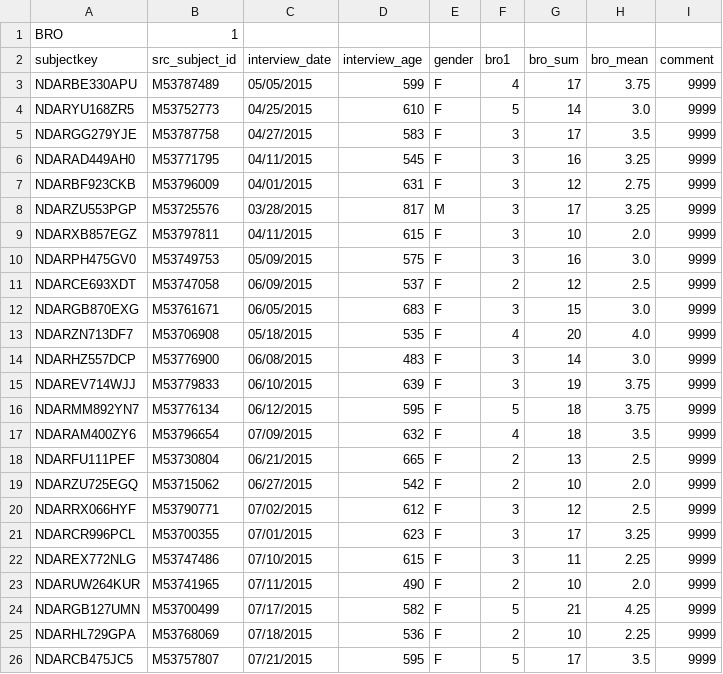
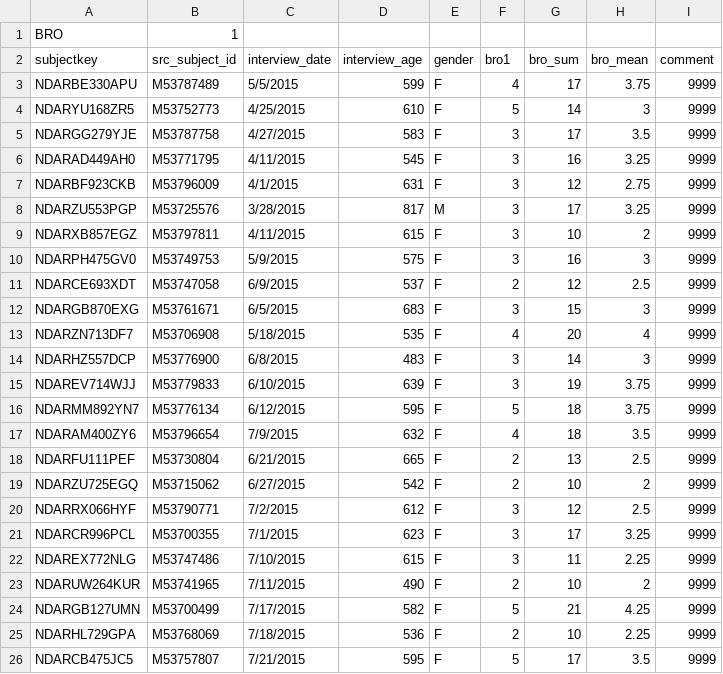
Before and after one commit to rrlittle/rocket, a CSV file: sink_datafiles/jjTestResult.csv, drawn as a sheet; only a part is shown; the diff covers the shown part only.

```diff
--- a/sink_datafiles/jjTestResult.csv
+++ b/sink_datafiles/jjTestResult.csv
@@ -2,25 +2,25 @@ BRO,1
 subjectkey,src_subject_id,interview_date,interview_age,gender,bro1,bro_sum,bro_mean,comment
-NDARBE330APU,M53787489,05/05/2015,599,F,4,17,3.75,9999
-NDARYU168ZR5,M53752773,04/25/2015,610,F,5,14,3.0,9999
-NDARGG279YJE,M53787758,04/27/2015,583,F,3,17,3.5,9999
-NDARAD449AH0,M53771795,04/11/2015,545,F,3,16,3.25,9999
-NDARBF923CKB,M53796009,04/01/2015,631,F,3,12,2.75,9999
-NDARZU553PGP,M53725576,03/28/2015,817,M,3,17,3.25,9999
-NDARXB857EGZ,M53797811,04/11/2015,615,F,3,10,2.0,9999
-NDARPH475GV0,M53749753,05/09/2015,575,F,3,16,3.0,9999
-NDARCE693XDT,M53747058,06/09/2015,537,F,2,12,2.5,9999
-NDARGB870EXG,M53761671,06/05/2015,683,F,3,15,3.0,9999
-NDARZN713DF7,M53706908,05/18/2015,535,F,4,20,4.0,9999
-NDARHZ557DCP,M53776900,06/08/2015,483,F,3,14,3.0,9999
-NDAREV714WJJ,M53779833,06/10/2015,639,F,3,19,3.75,9999
-NDARMM892YN7,M53776134,06/12/2015,595,F,5,18,3.75,9999
-NDARAM400ZY6,M53796654,07/09/2015,632,F,4,18,3.5,9999
-NDARFU111PEF,M53730804,06/21/2015,665,F,2,13,2.5,9999
-NDARZU725EGQ,M53715062,06/27/2015,542,F,2,10,2.0,9999
-NDARRX066HYF,M53790771,07/02/2015,612,F,3,12,2.5,9999
-NDARCR996PCL,M53700355,07/01/2015,623,F,3,17,3.25,9999
-NDAREX772NLG,M53747486,07/10/2015,615,F,3,11,2.25,9999
-NDARUW264KUR,M53741965,07/11/2015,490,F,2,10,2.0,9999
-NDARGB127UMN,M53700499,07/17/2015,582,F,5,21,4.25,9999
-NDARHL729GPA,M53768069,07/18/2015,536,F,2,10,2.25,9999
-NDARCB475JC5,M53757807,07/21/2015,595,F,5,17,3.5,9999
+NDARBE330APU,M53787489,5/5/2015,599,F,4,17,3.75,9999
+NDARYU168ZR5,M53752773,4/25/2015,610,F,5,14,3,9999
+NDARGG279YJE,M53787758,4/27/2015,583,F,3,17,3.5,9999
+NDARAD449AH0,M53771795,4/11/2015,545,F,3,16,3.25,9999
+NDARBF923CKB,M53796009,4/1/2015,631,F,3,12,2.75,9999
+NDARZU553PGP,M53725576,3/28/2015,817,M,3,17,3.25,9999
+NDARXB857EGZ,M53797811,4/11/2015,615,F,3,10,2,9999
+NDARPH475GV0,M53749753,5/9/2015,575,F,3,16,3,9999
+NDARCE693XDT,M53747058,6/9/2015,537,F,2,12,2.5,9999
+NDARGB870EXG,M53761671,6/5/2015,683,F,3,15,3,9999
+NDARZN713DF7,M53706908,5/18/2015,535,F,4,20,4,9999
+NDARHZ557DCP,M53776900,6/8/2015,483,F,3,14,3,9999
+NDAREV714WJJ,M53779833,6/10/2015,639,F,3,19,3.75,9999
+NDARMM892YN7,M53776134,6/12/2015,595,F,5,18,3.75,9999
+NDARAM400ZY6,M53796654,7/9/2015,632,F,4,18,3.5,9999
+NDARFU111PEF,M53730804,6/21/2015,665,F,2,13,2.5,9999
+NDARZU725EGQ,M53715062,6/27/2015,542,F,2,10,2,9999
+NDARRX066HYF,M53790771,7/2/2015,612,F,3,12,2.5,9999
+NDARCR996PCL,M53700355,7/1/2015,623,F,3,17,3.25,9999
+NDAREX772NLG,M53747486,7/10/2015,615,F,3,11,2.25,9999
+NDARUW264KUR,M53741965,7/11/2015,490,F,2,10,2,9999
+NDARGB127UMN,M53700499,7/17/2015,582,F,5,21,4.25,9999
+NDARHL729GPA,M53768069,7/18/2015,536,F,2,10,2.25,9999
+NDARCB475JC5,M53757807,7/21/2015,595,F,5,17,3.5,9999
```
Also changed, not shown: 26 edited cells elsewhere in this file, mapping_files/JJFunctionTest.csv, 3 other files.
